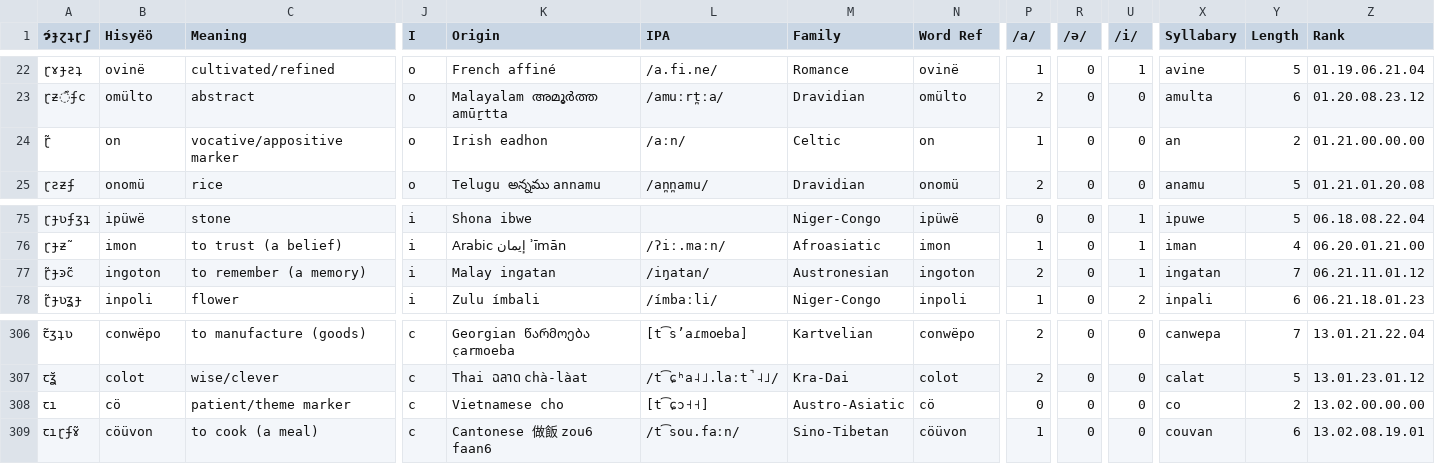
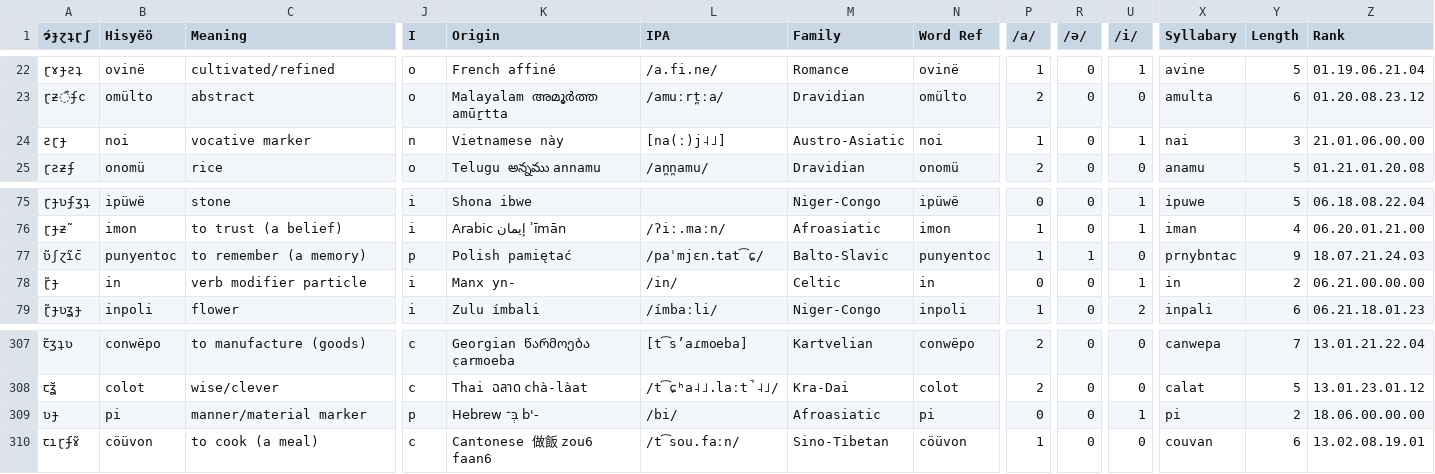
Before and after one commit to Hisyeo/Hisyeo.github.io, a CSV file: static/words.csv, drawn as a sheet; only a part is shown, gaps mark what is left out; addresses are those after the commit; rows hold the shown columns only; the diff covers the shown part only; the diff names each change by its address in the sheet, - before the commit and + after, or states it on an @@ line.

Commit message:
revert vocative marker to hmong source and remove apposition association, change "remember" source, add verb modifier particle, change patient/theme marker to manner/material and update source, change context marker to match Kokanu, fix ray/beam abugida

```diff
--- a/static/words.csv
+++ b/static/words.csv
-A24 (ɂ́ɟɀʇɽʃ): ɽ̃
+A24 (ɂ́ɟɀʇɽʃ): ƨɽɟ
-B24 (Hisyëö): on
+B24 (Hisyëö): noi
-C24 (Meaning): vocative/appositive marker
+C24 (Meaning): vocative marker
-J24 (I): o
+J24 (I): n
-K24 (Origin): Irish eadhon
+K24 (Origin): Vietnamese này
-L24 (IPA): /aːn/
+L24 (IPA): [na(ː)j˨˩]
-M24 (Family): Celtic
+M24 (Family): Austro-Asiatic
-N24 (Word Ref): on
+N24 (Word Ref): noi
-U24 (/i/): 0
+U24 (/i/): 1
-X24 (Syllabary): an
+X24 (Syllabary): nai
-Y24 (Length): 2
+Y24 (Length): 3
-Z24 (Rank): 01.21.00.00.00
+Z24 (Rank): 21.01.06.00.00
-A77 (ɂ́ɟɀʇɽʃ): ɽ̃ɟꜿc̃
+A77 (ɂ́ɟɀʇɽʃ): ʋ̃ʃɀ̃ɿc̄
-B77 (Hisyëö): ingoton
+B77 (Hisyëö): punyentoc
-J77 (I): i
+J77 (I): p
-K77 (Origin): Malay ingatan
+K77 (Origin): Polish pamiętać
-L77 (IPA): /iŋatan/
+L77 (IPA): /paˈmjɛn.tat͡ɕ/
-M77 (Family): Austronesian
+M77 (Family): Balto-Slavic
-N77 (Word Ref): ingoton
+N77 (Word Ref): punyentoc
-P77 (/a/): 2
+P77 (/a/): 1
-R77 (/ə/): 0
+R77 (/ə/): 1
-U77 (/i/): 1
+U77 (/i/): 0
-X77 (Syllabary): ingatan
+X77 (Syllabary): prnybntac
-Y77 (Length): 7
+Y77 (Length): 9
-Z77 (Rank): 06.21.11.01.12
+Z77 (Rank): 18.07.21.24.03
+row 78: ɽ̃ɟ | in | verb modifier particle | i | Manx yn- | /in/ | Celtic | in | 0 | 0 | 1 | in | 2 | 06.21.00.00.00
-A309 (ɂ́ɟɀʇɽʃ): ꞇı
+A309 (ɂ́ɟɀʇɽʃ): ʋɟ
-B309 (Hisyëö): cö
+B309 (Hisyëö): pi
-C309 (Meaning): patient/theme marker
+C309 (Meaning): manner/material marker
-J309 (I): c
+J309 (I): p
-K309 (Origin): Vietnamese cho
+K309 (Origin): Hebrew בְּ־ b'-
-L309 (IPA): [t͡ɕɔ˧˧]
+L309 (IPA): /bi/
-M309 (Family): Austro-Asiatic
+M309 (Family): Afroasiatic
-N309 (Word Ref): cö
+N309 (Word Ref): pi
-U309 (/i/): 0
+U309 (/i/): 1
-X309 (Syllabary): co
+X309 (Syllabary): pi
-Z309 (Rank): 13.02.00.00.00
+Z309 (Rank): 18.06.00.00.00
```
Also changed, not shown: 8 edited cells elsewhere in this file.
